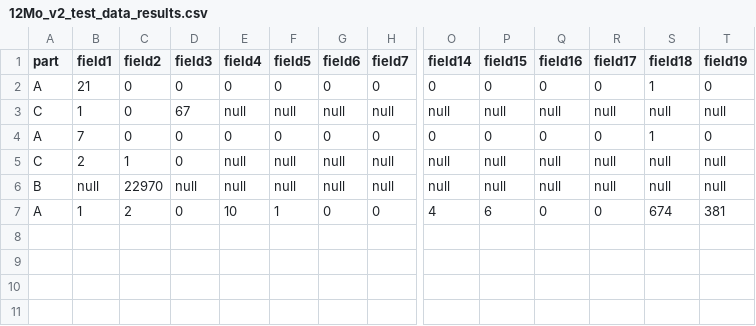
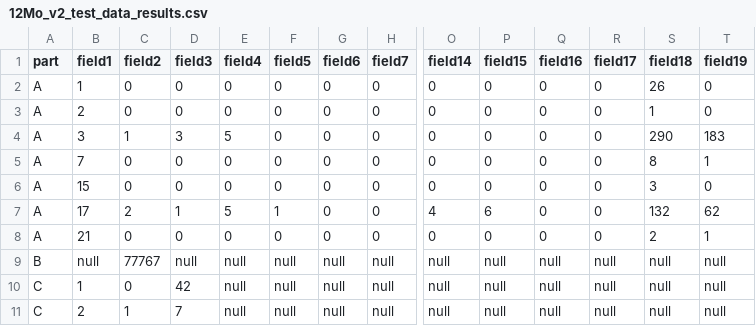
Before and after one commit to Ahmed-Khasawneh/iris-survey-queries, a CSV file: src/2020/twelvemonthenrollment/OutputFiles/12Mo_v2_test_data_results.csv, drawn as a sheet; only a part is shown, gaps mark what is left out; removed rows and columns are numbered as before the commit, all else as after; rows hold the shown columns only; the diff names each change by its address in the sheet, - before the commit and + after, or states it on an @@ line.

Commit message:
Update 12Mo_v2_test_data_results.csv

```diff
--- a/src/2020/twelvemonthenrollment/OutputFiles/12Mo_v2_test_data_results.csv
+++ b/src/2020/twelvemonthenrollment/OutputFiles/12Mo_v2_test_data_results.csv
-B2 (field1): 21
+B2 (field1): 1
-S2 (field18): 1
+S2 (field18): 26
-row 3: C | 1 | 0 | 67 | null | null | null | null | null | null | null | null | null | null
-B3 (field1): 7
+B3 (field1): 2
+row 4: A | 3 | 1 | 3 | 5 | 0 | 0 | 0 | 0 | 0 | 0 | 0 | 290 | 183
+row 5: A | 7 | 0 | 0 | 0 | 0 | 0 | 0 | 0 | 0 | 0 | 0 | 8 | 1
+row 6: A | 15 | 0 | 0 | 0 | 0 | 0 | 0 | 0 | 0 | 0 | 0 | 3 | 0
+row 7: A | 17 | 2 | 1 | 5 | 1 | 0 | 0 | 4 | 6 | 0 | 0 | 132 | 62
+row 8: A | 21 | 0 | 0 | 0 | 0 | 0 | 0 | 0 | 0 | 0 | 0 | 2 | 1
+row 9: B | null | 77767 | null | null | null | null | null | null | null | null | null | null | null
-B10 (field1): 2
+B10 (field1): 1
-C10 (field2): 1
+C10 (field2): 0
-D10 (field3): 0
+D10 (field3): 42
-A11 (part): B
+A11 (part): C
-B11 (field1): null
+B11 (field1): 2
-C11 (field2): 22970
+C11 (field2): 1
-D11 (field3): null
+D11 (field3): 7
-row 7: A | 1 | 2 | 0 | 10 | 1 | 0 | 0 | 4 | 6 | 0 | 0 | 674 | 381
```
